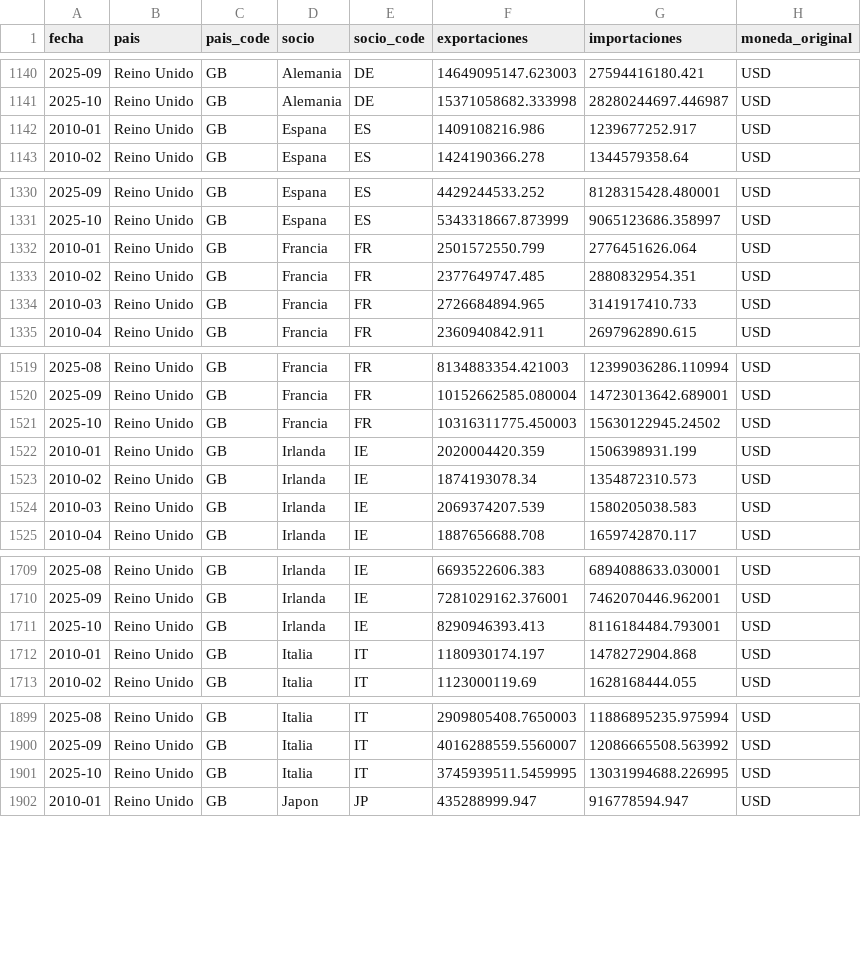
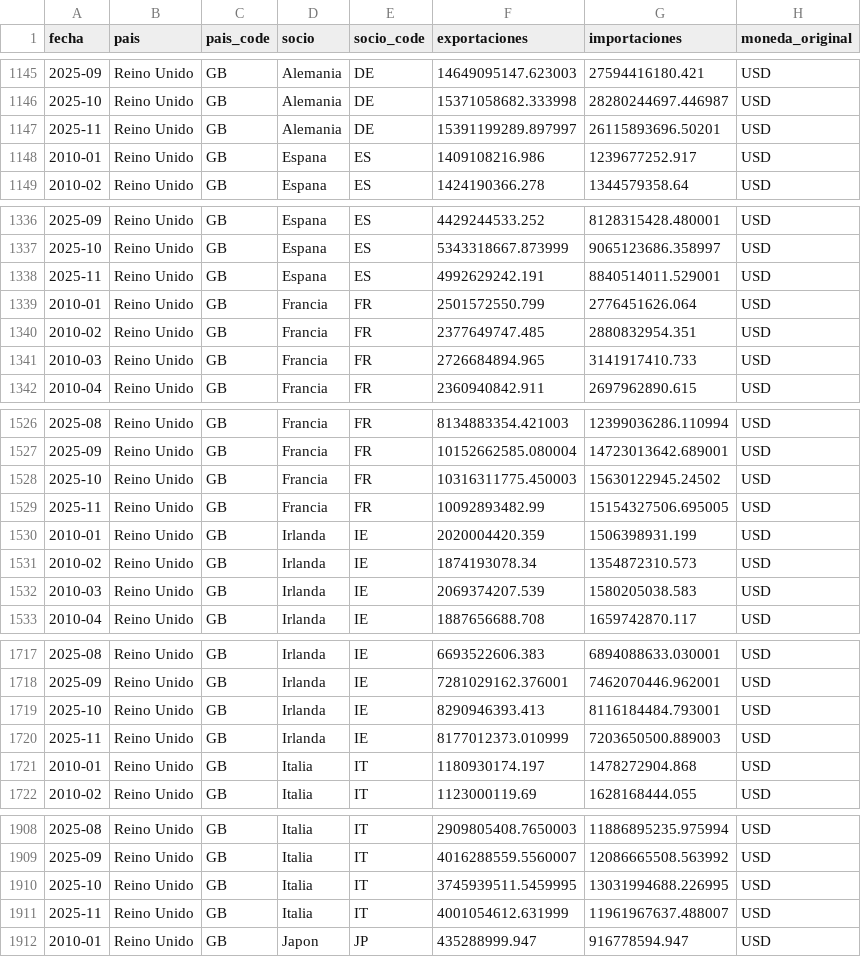
Before and after one commit to jaimeberdejo/Widget_Meteoconomics_Master, a CSV file: data/gb/comercio_socios.csv, drawn as a sheet; only a part is shown, gaps mark what is left out; the diff covers the shown part only; the diff names each change by its address in the sheet, - before the commit and + after, or states it on an @@ line.

```diff
--- a/data/gb/comercio_socios.csv
+++ b/data/gb/comercio_socios.csv
+row 1147: 2025-11 | Reino Unido | GB | Alemania | DE | 15391199289.897997 | 26115893696.50201 | USD
+row 1338: 2025-11 | Reino Unido | GB | Espana | ES | 4992629242.191 | 8840514011.529001 | USD
+row 1529: 2025-11 | Reino Unido | GB | Francia | FR | 10092893482.99 | 15154327506.695005 | USD
+row 1720: 2025-11 | Reino Unido | GB | Irlanda | IE | 8177012373.010999 | 7203650500.889003 | USD
+row 1911: 2025-11 | Reino Unido | GB | Italia | IT | 4001054612.631999 | 11961967637.488007 | USD
```
Also changed, not shown: 12 added rows elsewhere in this file, data/ca/comercio_socios.csv, 4 other files.
